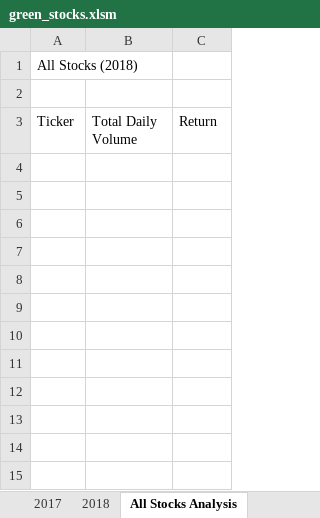
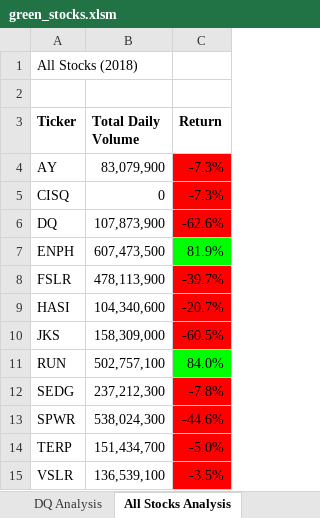
Before and after one commit to arahogc/Stock-analysis, an Excel workbook: green_stocks.xlsm, sheet All Stocks Analysis, drawn as a sheet; values as stored, in another font and other column widths than the file's, no borders; the diff names each change by its address in the sheet, - before the commit and + after, or states it on an @@ line.

Commit message:
Add files via upload
Updated file with a second macro and a third macro to formate a table

```diff
--- a/green_stocks.xlsm (sheet All Stocks Analysis)
+++ b/green_stocks.xlsm (sheet All Stocks Analysis)
-A3:C3 bold: off
+A3:C3 bold: on
+row 4: AY | 83,079,900 | -7.3%
+row 5: CISQ | 0 | -7.3%
+row 6: DQ | 107,873,900 | -62.6%
+row 7: ENPH | 607,473,500 | 81.9%
+row 8: FSLR | 478,113,900 | -39.7%
+row 9: HASI | 104,340,600 | -20.7%
+row 10: JKS | 158,309,000 | -60.5%
+row 11: RUN | 502,757,100 | 84.0%
+row 12: SEDG | 237,212,300 | -7.8%
+row 13: SPWR | 538,024,300 | -44.6%
+row 14: TERP | 151,434,700 | -5.0%
+row 15: VSLR | 136,539,100 | -3.5%
```
Also changed, not shown: sheet DQ Analysis, other sheet tabs.
